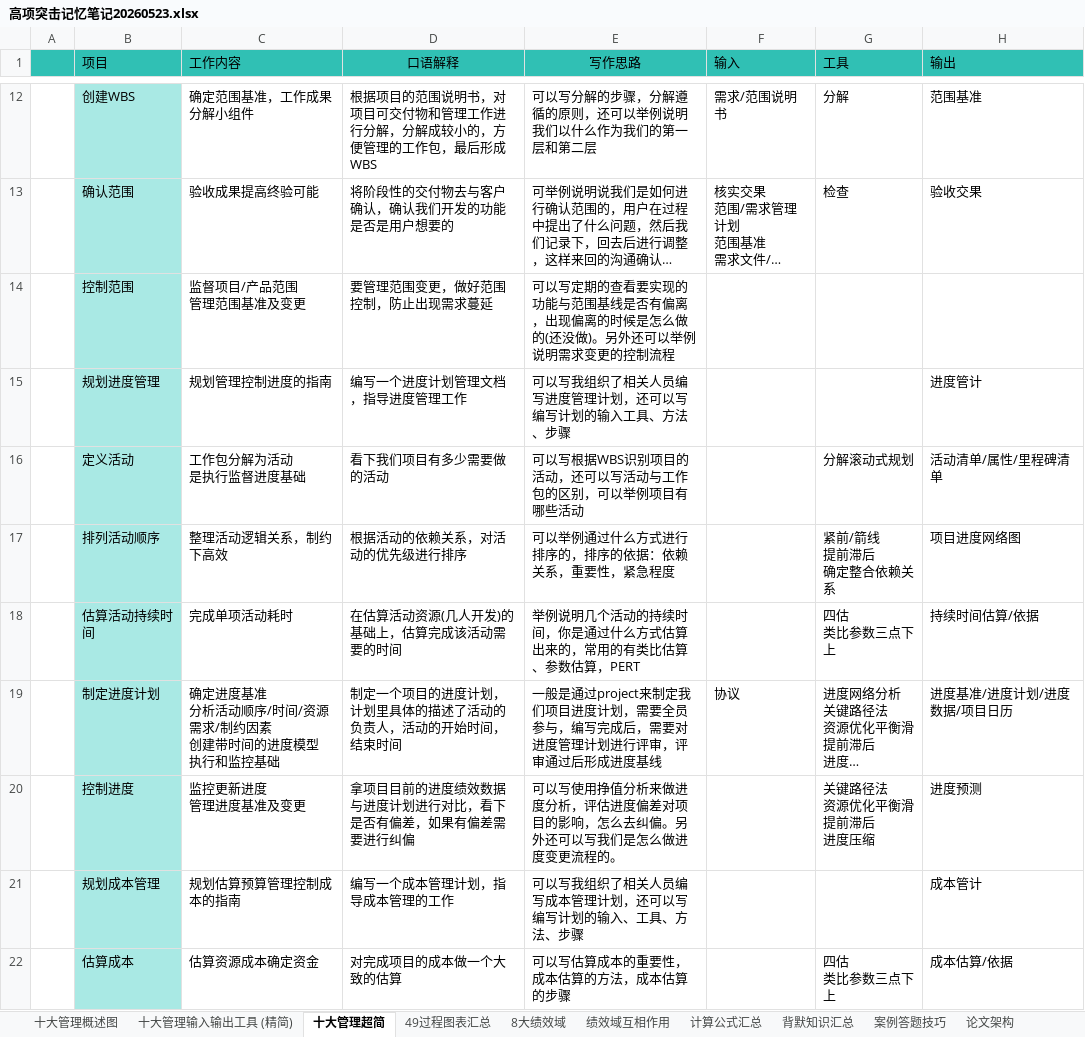
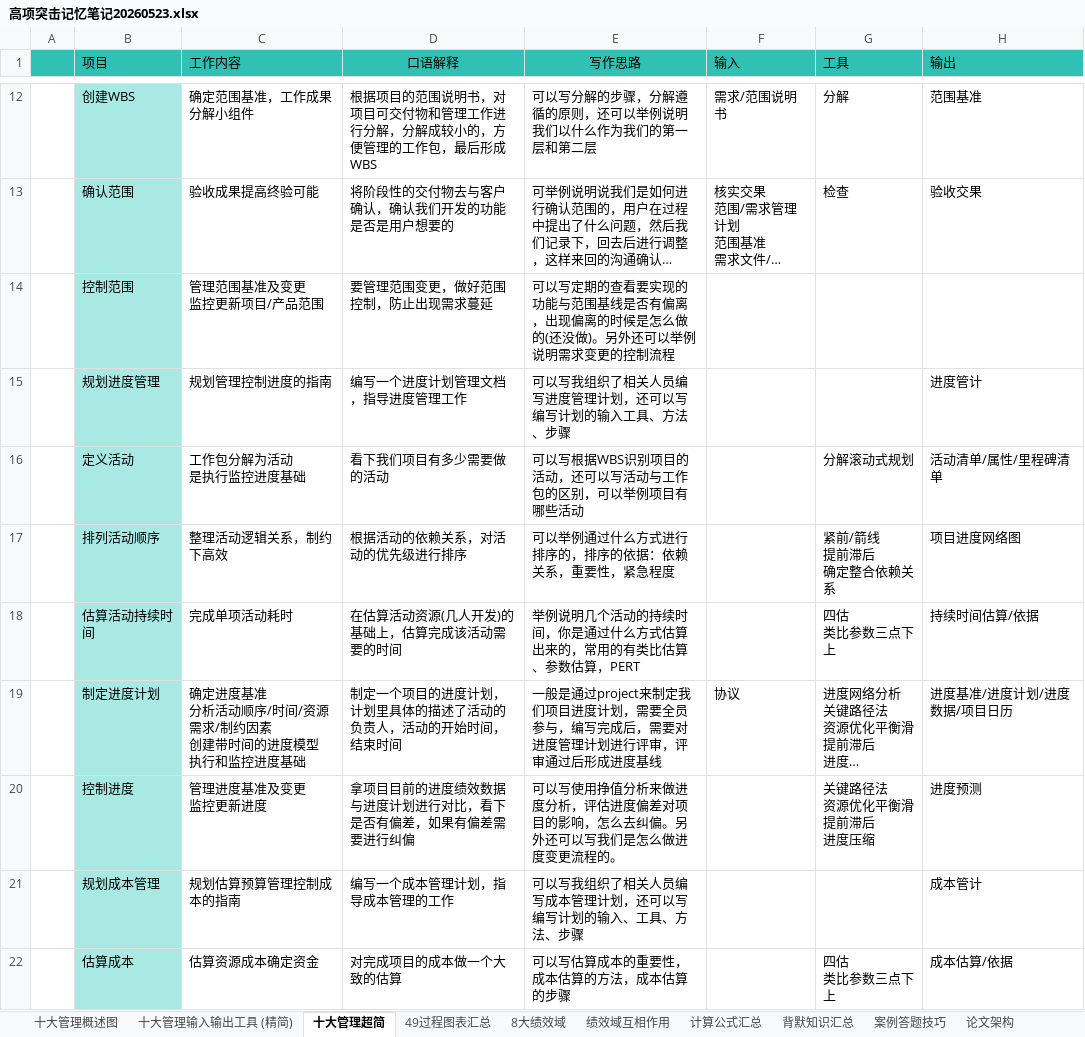
Before and after one commit to shuqingle/04_EXAM, an Excel workbook: 高项突击记忆笔记20260523.xlsx, sheet 十大管理超简, drawn as a sheet; only a part is shown, gaps mark what is left out; long unchanged cells end in …; values as stored, in another font and other column widths than the file's, no borders; ↵ is a line break in a cell; the diff covers the shown part only; the diff names each change by its address in the sheet, - before the commit and + after, or states it on an @@ line.

```diff
--- a/高项突击记忆笔记20260523.xlsx (sheet 十大管理超简)
+++ b/高项突击记忆笔记20260523.xlsx (sheet 十大管理超简)
-C14 (工作内容): 监督项目/产品范围 ↵ 管理范围基准及变更
+C14 (工作内容): 管理范围基准及变更 ↵ 监控更新项目/产品范围
-C16 (工作内容): 工作包分解为活动 ↵ 是执行监督进度基础
+C16 (工作内容): 工作包分解为活动 ↵ 是执行监控进度基础
-C19 (工作内容): …行和监控基础
+C19 (工作内容): …行和监控进度基础
-C20 (工作内容): 监控更新进度 ↵ 管理进度基准及变更
+C20 (工作内容): 管理进度基准及变更 ↵ 监控更新进度
```
Also changed, not shown: 19 edited cells elsewhere in this sheet, sheet 论文技巧, sheet 论文模板, charts or pictures, 2 other files.
